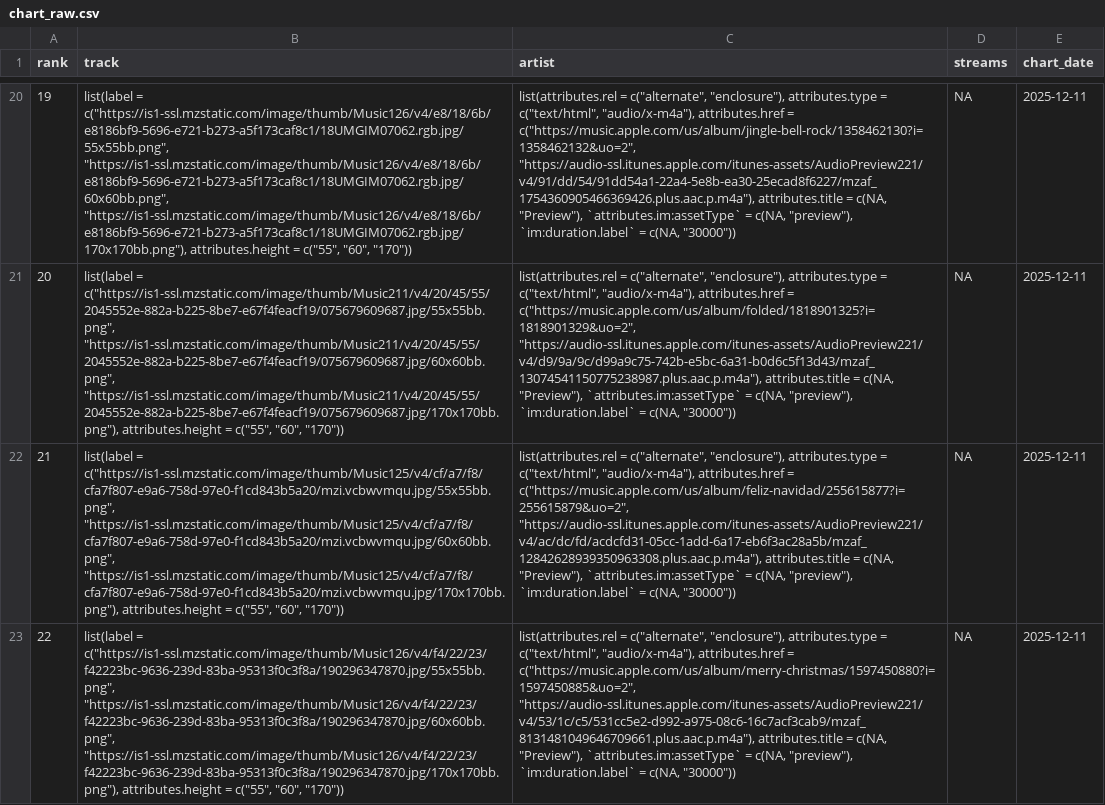
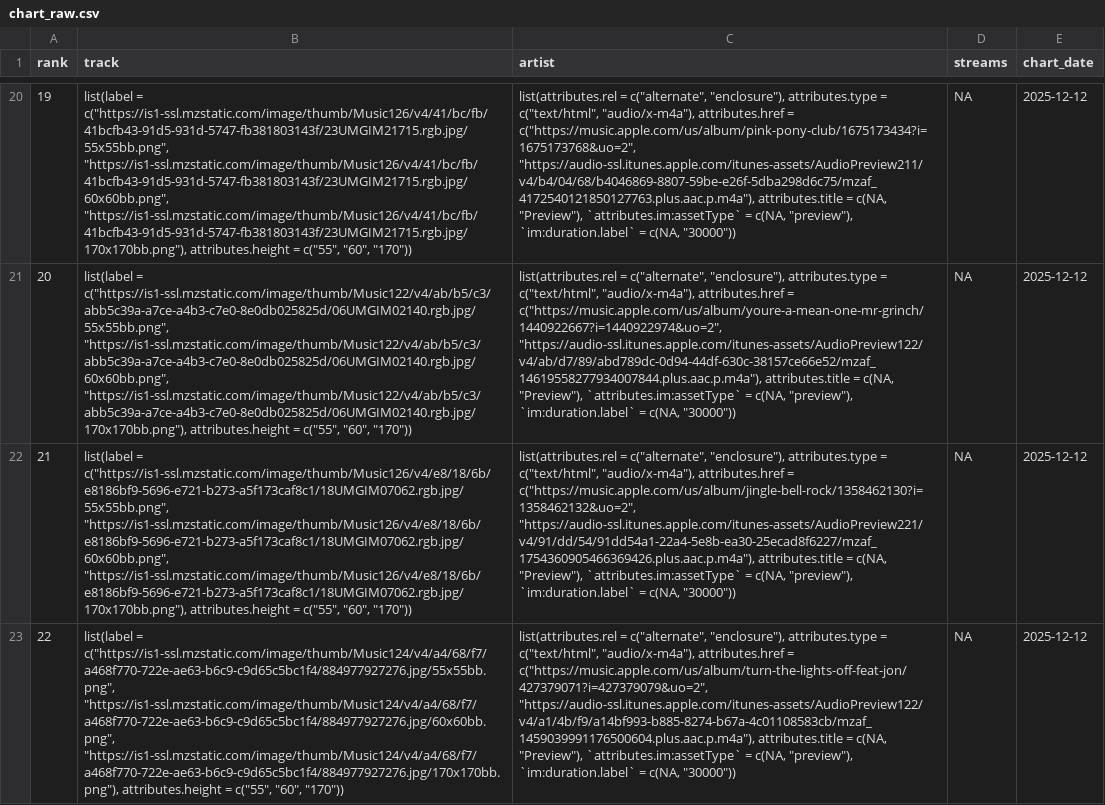
Before and after one commit to NobleXIX/JNH-LyricsDashboard, a CSV file: data_raw/chart_raw.csv, drawn as a sheet; only a part is shown, gaps mark what is left out; the diff covers the shown part only; the diff names each change by its address in the sheet, - before the commit and + after, or states it on an @@ line.

```diff
--- a/data_raw/chart_raw.csv
+++ b/data_raw/chart_raw.csv
-B20 (track): list(label = c("https://is1-ssl.mzstatic.com/image/thumb/Music126/v4/e8/18/6b/e8186bf9-5696-e721-b273-a5f173caf8c1/18UMGIM07062.rgb.jpg/55x55bb.png", "https://is1-ssl.mzstatic.com/image/thumb/Music126/v4/e8/18/6b/e8186bf9-5696-e721-b273-a5f173caf8c1/18UMGIM07062.rgb.jpg/60x60bb.png", "https://is1-ssl.mzstatic.com/image/thumb/Music126/v4/e8/18/6b/e8186bf9-5696-e721-b273-a5f173caf8c1/18UMGIM07062.rgb.jpg/170x170bb.png"), attributes.height =…
+B20 (track): list(label = c("https://is1-ssl.mzstatic.com/image/thumb/Music126/v4/41/bc/fb/41bcfb43-91d5-931d-5747-fb381803143f/23UMGIM21715.rgb.jpg/55x55bb.png", "https://is1-ssl.mzstatic.com/image/thumb/Music126/v4/41/bc/fb/41bcfb43-91d5-931d-5747-fb381803143f/23UMGIM21715.rgb.jpg/60x60bb.png", "https://is1-ssl.mzstatic.com/image/thumb/Music126/v4/41/bc/fb/41bcfb43-91d5-931d-5747-fb381803143f/23UMGIM21715.rgb.jpg/170x170bb.png"), attributes.height =…
-C20 (artist): …attributes.href = c("https://music.apple.com/us/album/jingle-bell-rock/1358462130?i=1358462132&uo=2", "https://audio-ssl.itunes.apple.com/itunes-assets/AudioPreview221/v4/91/dd/54/91dd54a1-22a4-5e8b-ea30-25ecad8f6227/mzaf_1754360905466369426.plus.aac.p.m4a"), attributes.title =…
+C20 (artist): …attributes.href = c("https://music.apple.com/us/album/pink-pony-club/1675173434?i=1675173768&uo=2", "https://audio-ssl.itunes.apple.com/itunes-assets/AudioPreview211/v4/b4/04/68/b4046869-8807-59be-e26f-5dba298d6c75/mzaf_4172540121850127763.plus.aac.p.m4a"), attributes.title =…
-E20:E23 (chart_date): 2025-12-11
+E20:E23 (chart_date): 2025-12-12
-B21 (track): list(label = c("https://is1-ssl.mzstatic.com/image/thumb/Music211/v4/20/45/55/2045552e-882a-b225-8be7-e67f4feacf19/075679609687.jpg/55x55bb.png", "https://is1-ssl.mzstatic.com/image/thumb/Music211/v4/20/45/55/2045552e-882a-b225-8be7-e67f4feacf19/075679609687.jpg/60x60bb.png", "https://is1-ssl.mzstatic.com/image/thumb/Music211/v4/20/45/55/2045552e-882a-b225-8be7-e67f4feacf19/075679609687.jpg/170x170bb.png"), attributes.height =…
+B21 (track): list(label = c("https://is1-ssl.mzstatic.com/image/thumb/Music122/v4/ab/b5/c3/abb5c39a-a7ce-a4b3-c7e0-8e0db025825d/06UMGIM02140.rgb.jpg/55x55bb.png", "https://is1-ssl.mzstatic.com/image/thumb/Music122/v4/ab/b5/c3/abb5c39a-a7ce-a4b3-c7e0-8e0db025825d/06UMGIM02140.rgb.jpg/60x60bb.png", "https://is1-ssl.mzstatic.com/image/thumb/Music122/v4/ab/b5/c3/abb5c39a-a7ce-a4b3-c7e0-8e0db025825d/06UMGIM02140.rgb.jpg/170x170bb.png"), attributes.height =…
-C21 (artist): …attributes.href = c("https://music.apple.com/us/album/folded/1818901325?i=1818901329&uo=2", "https://audio-ssl.itunes.apple.com/itunes-assets/AudioPreview221/v4/d9/9a/9c/d99a9c75-742b-e5bc-6a31-b0d6c5f13d43/mzaf_13074541150775238987.plus.aac.p.m4a"), attributes.title =…
+C21 (artist): …attributes.href = c("https://music.apple.com/us/album/youre-a-mean-one-mr-grinch/1440922667?i=1440922974&uo=2", "https://audio-ssl.itunes.apple.com/itunes-assets/AudioPreview122/v4/ab/d7/89/abd789dc-0d94-44df-630c-38157ce66e52/mzaf_14619558277934007844.plus.aac.p.m4a"), attributes.title =…
-B22 (track): list(label = c("https://is1-ssl.mzstatic.com/image/thumb/Music125/v4/cf/a7/f8/cfa7f807-e9a6-758d-97e0-f1cd843b5a20/mzi.vcbwvmqu.jpg/55x55bb.png", "https://is1-ssl.mzstatic.com/image/thumb/Music125/v4/cf/a7/f8/cfa7f807-e9a6-758d-97e0-f1cd843b5a20/mzi.vcbwvmqu.jpg/60x60bb.png", "https://is1-ssl.mzstatic.com/image/thumb/Music125/v4/cf/a7/f8/cfa7f807-e9a6-758d-97e0-f1cd843b5a20/mzi.vcbwvmqu.jpg/170x170bb.png"), attributes.height =…
+B22 (track): list(label = c("https://is1-ssl.mzstatic.com/image/thumb/Music126/v4/e8/18/6b/e8186bf9-5696-e721-b273-a5f173caf8c1/18UMGIM07062.rgb.jpg/55x55bb.png", "https://is1-ssl.mzstatic.com/image/thumb/Music126/v4/e8/18/6b/e8186bf9-5696-e721-b273-a5f173caf8c1/18UMGIM07062.rgb.jpg/60x60bb.png", "https://is1-ssl.mzstatic.com/image/thumb/Music126/v4/e8/18/6b/e8186bf9-5696-e721-b273-a5f173caf8c1/18UMGIM07062.rgb.jpg/170x170bb.png"), attributes.height =…
-C22 (artist): …attributes.href = c("https://music.apple.com/us/album/feliz-navidad/255615877?i=255615879&uo=2", "https://audio-ssl.itunes.apple.com/itunes-assets/AudioPreview221/v4/ac/dc/fd/acdcfd31-05cc-1add-6a17-eb6f3ac28a5b/mzaf_12842628939350963308.plus.aac.p.m4a"), attributes.title =…
+C22 (artist): …attributes.href = c("https://music.apple.com/us/album/jingle-bell-rock/1358462130?i=1358462132&uo=2", "https://audio-ssl.itunes.apple.com/itunes-assets/AudioPreview221/v4/91/dd/54/91dd54a1-22a4-5e8b-ea30-25ecad8f6227/mzaf_1754360905466369426.plus.aac.p.m4a"), attributes.title =…
-B23 (track): list(label = c("https://is1-ssl.mzstatic.com/image/thumb/Music126/v4/f4/22/23/f42223bc-9636-239d-83ba-95313f0c3f8a/190296347870.jpg/55x55bb.png", "https://is1-ssl.mzstatic.com/image/thumb/Music126/v4/f4/22/23/f42223bc-9636-239d-83ba-95313f0c3f8a/190296347870.jpg/60x60bb.png", "https://is1-ssl.mzstatic.com/image/thumb/Music126/v4/f4/22/23/f42223bc-9636-239d-83ba-95313f0c3f8a/190296347870.jpg/170x170bb.png"), attributes.height =…
+B23 (track): list(label = c("https://is1-ssl.mzstatic.com/image/thumb/Music124/v4/a4/68/f7/a468f770-722e-ae63-b6c9-c9d65c5bc1f4/884977927276.jpg/55x55bb.png", "https://is1-ssl.mzstatic.com/image/thumb/Music124/v4/a4/68/f7/a468f770-722e-ae63-b6c9-c9d65c5bc1f4/884977927276.jpg/60x60bb.png", "https://is1-ssl.mzstatic.com/image/thumb/Music124/v4/a4/68/f7/a468f770-722e-ae63-b6c9-c9d65c5bc1f4/884977927276.jpg/170x170bb.png"), attributes.height =…
-C23 (artist): …attributes.href = c("https://music.apple.com/us/album/merry-christmas/1597450880?i=1597450885&uo=2", "https://audio-ssl.itunes.apple.com/itunes-assets/AudioPreview221/v4/53/1c/c5/531cc5e2-d992-a975-08c6-16c7acf3cab9/mzaf_8131481049646709661.plus.aac.p.m4a"), attributes.title =…
+C23 (artist): …attributes.href = c("https://music.apple.com/us/album/turn-the-lights-off-feat-jon/427379071?i=427379079&uo=2", "https://audio-ssl.itunes.apple.com/itunes-assets/AudioPreview122/v4/a1/4b/f9/a14bf993-b885-8274-b67a-4c01108583cb/mzaf_1459039991176500604.plus.aac.p.m4a"), attributes.title =…
```
Also changed, not shown: 132 edited cells elsewhere in this file, data_raw/lyrics_raw.csv.
